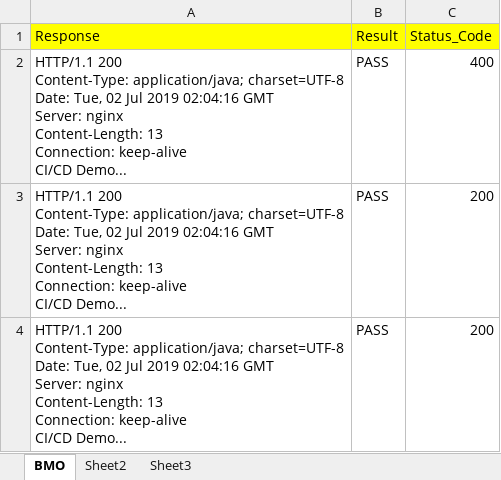
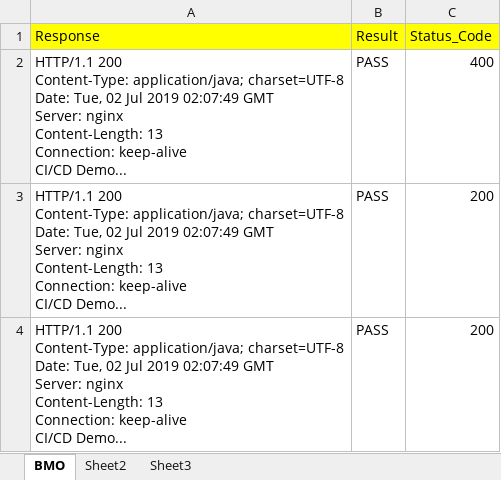
Before and after one commit to MaheshMahi496/Continuousintegration, an Excel workbook: testScripts/TestData.xlsx, sheet BMO, drawn as a sheet; values as stored, in another font and other column widths than the file's, no borders; ↵ is a line break in a cell; the diff names each change by its address in the sheet, - before the commit and + after, or states it on an @@ line.

```diff
--- a/testScripts/TestData.xlsx (sheet BMO)
+++ b/testScripts/TestData.xlsx (sheet BMO)
-A2:A4 (Response): …Jul 2019 02:04:16 GMT ↵ Server:…
+A2:A4 (Response): …Jul 2019 02:07:49 GMT ↵ Server:…
```
Also changed, not shown: 1 other file.
